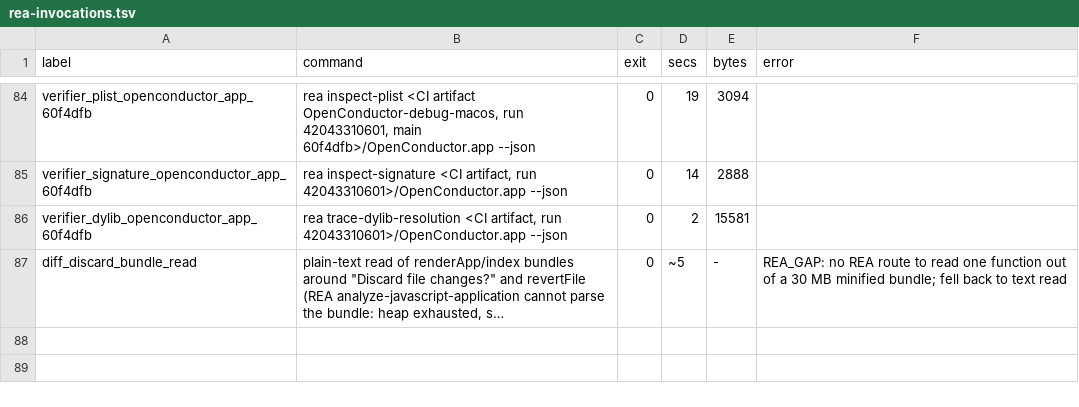
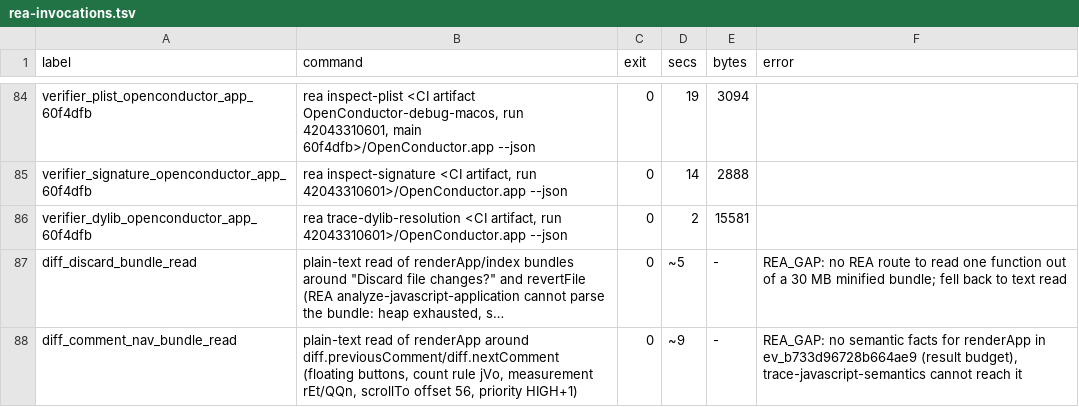
Before and after one commit to reason-machines/openconductor, a TSV file: evidence/rea/rea-invocations.tsv, drawn as a sheet; only a part is shown, gaps mark what is left out; long unchanged cells end in …; the diff names each change by its address in the sheet, - before the commit and + after, or states it on an @@ line.

```diff
--- a/evidence/rea/rea-invocations.tsv
+++ b/evidence/rea/rea-invocations.tsv
+row 88: diff_comment_nav_bundle_read | plain-text read of renderApp around diff.previousComment/diff.nextComment (floating buttons, count rule jVo, measurement rEt/QQn, scrollTo offset 56, priority HIGH+1) | 0 | ~9 | - | REA_GAP: no semantic facts for renderApp in ev_b733d96728b664ae9 (result budget), trace-javascript-semantics cannot reach it
```
Also changed, not shown: 8 other files.
